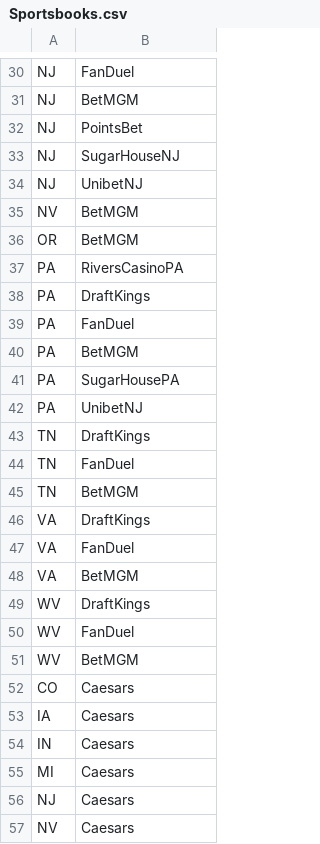
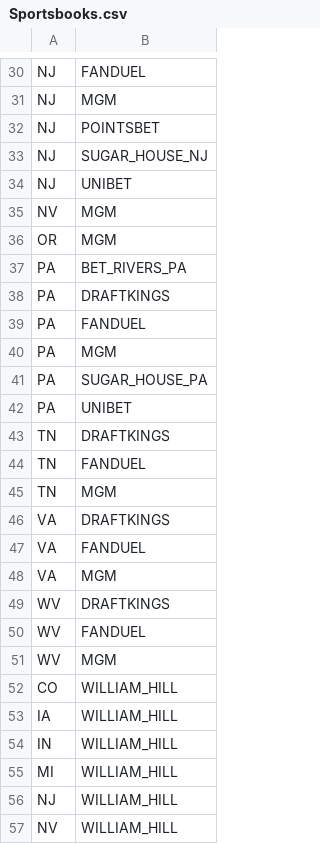
Before and after one commit to samhoppen/Fantasy-Evaluator, a CSV file: Data/Sportsbooks.csv, drawn as a sheet; only a part is shown, gaps mark what is left out; the diff covers the shown part only; the diff names each change by its address in the sheet, - before the commit and + after, or states it on an @@ line.

```diff
--- a/Data/Sportsbooks.csv
+++ b/Data/Sportsbooks.csv
-B30: FanDuel
+B30: FANDUEL
-B31: BetMGM
+B31: MGM
-B32: PointsBet
+B32: POINTSBET
-B33: SugarHouseNJ
+B33: SUGAR_HOUSE_NJ
-B34: UnibetNJ
+B34: UNIBET
-B35:B36: BetMGM
+B35:B36: MGM
-B37: RiversCasinoPA
+B37: BET_RIVERS_PA
-B38: DraftKings
+B38: DRAFTKINGS
-B39: FanDuel
+B39: FANDUEL
-B40: BetMGM
+B40: MGM
-B41: SugarHousePA
+B41: SUGAR_HOUSE_PA
-B42: UnibetNJ
+B42: UNIBET
-B43: DraftKings
+B43: DRAFTKINGS
-B44: FanDuel
+B44: FANDUEL
-B45: BetMGM
+B45: MGM
-B46: DraftKings
+B46: DRAFTKINGS
-B47: FanDuel
+B47: FANDUEL
-B48: BetMGM
+B48: MGM
-B49: DraftKings
+B49: DRAFTKINGS
-B50: FanDuel
+B50: FANDUEL
-B51: BetMGM
+B51: MGM
-B52:B57: Caesars
+B52:B57: WILLIAM_HILL
```
Also changed, not shown: 37 edited cells elsewhere in this file.
